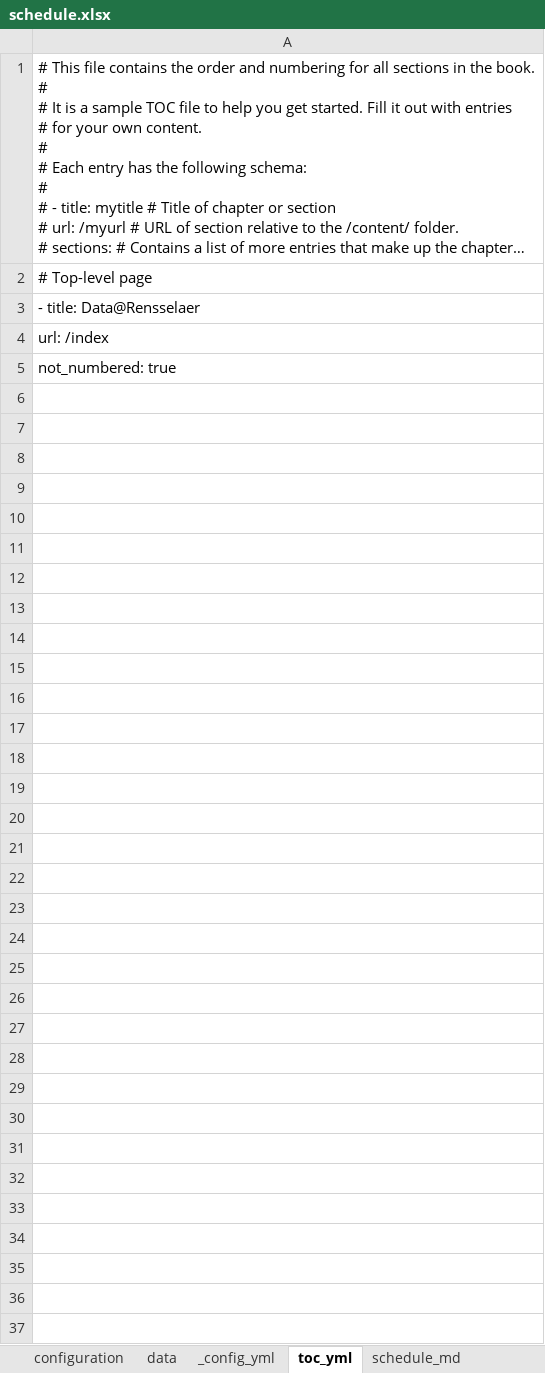
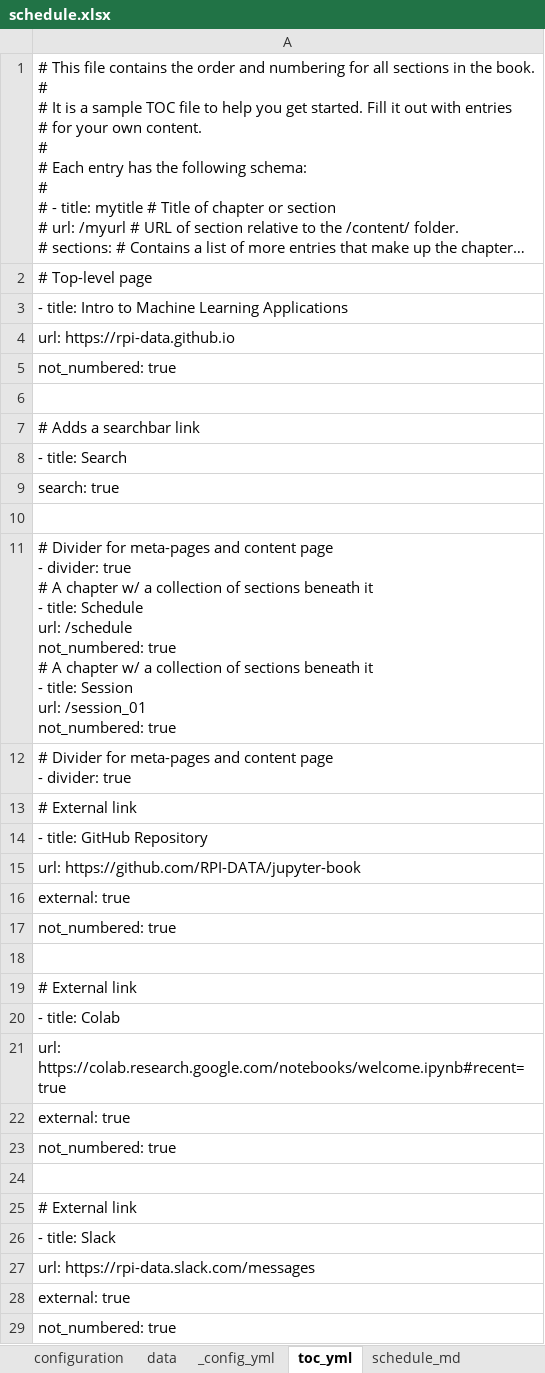
Before and after one commit to RPI-DATA/course-intro-ml-app, an Excel workbook: schedule.xlsx, sheet toc_yml, drawn as a sheet; long unchanged cells end in …; values as stored, in another font and other column widths than the file's, no borders; ↵ is a line break in a cell; the diff names each change by its address in the sheet, - before the commit and + after, or states it on an @@ line.

Commit message:
Update content folder

```diff
--- a/schedule.xlsx (sheet toc_yml)
+++ b/schedule.xlsx (sheet toc_yml)
-A3: - title: Data@Rensselaer
+A3: - title: Intro to Machine Learning Applications
-A4: url: /index
+A4: url: https://rpi-data.github.io
+row 5: not_numbered: true
+row 6: (empty)
+row 7: # Adds a searchbar link
+row 8: - title: Search
+row 9: search: true
+row 10: (empty)
+row 11: # Divider for meta-pages and content page ↵ - divider: true ↵ # A chapter w/ a collection of sections beneath it ↵ - title: Schedule ↵ url: /schedule ↵ not_numbered: true ↵ # A chapter w/ a collection of sections beneath it ↵ - title: Session ↵ url: /session_01 ↵ not_numbered: true
+row 12: # Divider for meta-pages and content page ↵ - divider: true
+row 13: # External link
+row 14: - title: GitHub Repository
+row 15: url: https://github.com/RPI-DATA/jupyter-book
+row 16: external: true
+row 17: not_numbered: true
+row 18: (empty)
+row 19: # External link
+row 20: - title: Colab
+row 21: url: https://colab.research.google.com/notebooks/welcome.ipynb#recent=true
+row 22: external: true
+row 23: not_numbered: true
+row 24: (empty)
+row 25: # External link
+row 26: - title: Slack
+row 27: url: https://rpi-data.slack.com/messages
+row 28: external: true
```
Also changed, not shown: sheet configuration, sheet _config_yml, sheet schedule_md, sheet data, other sheet tabs, 13 other files.
